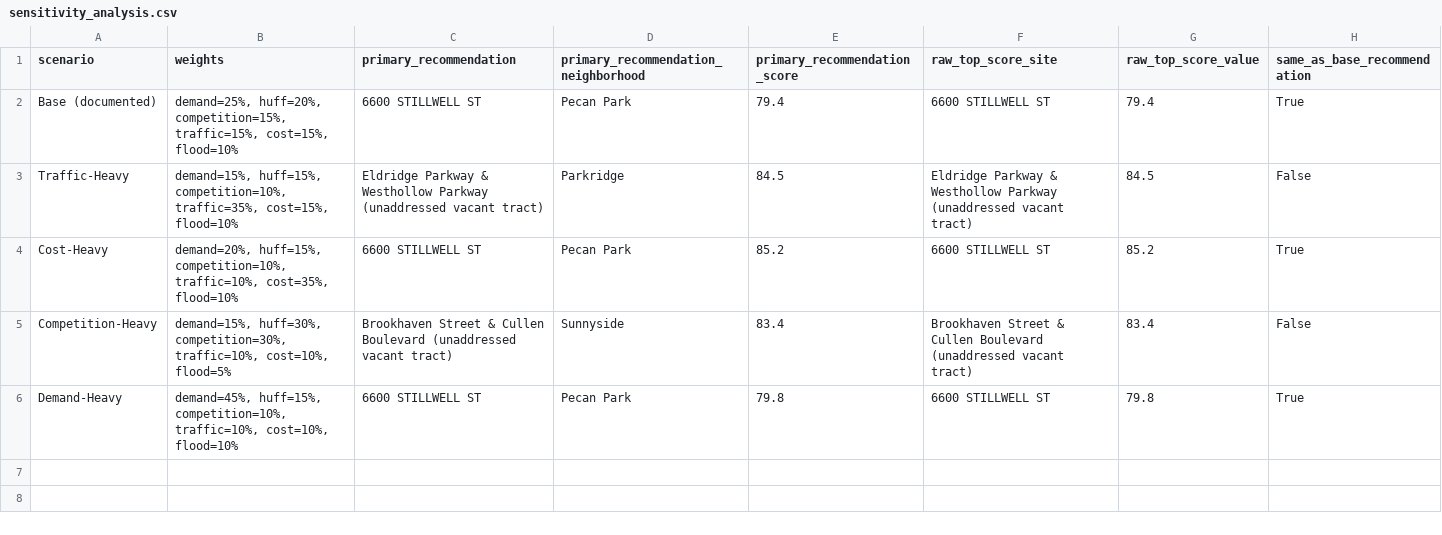
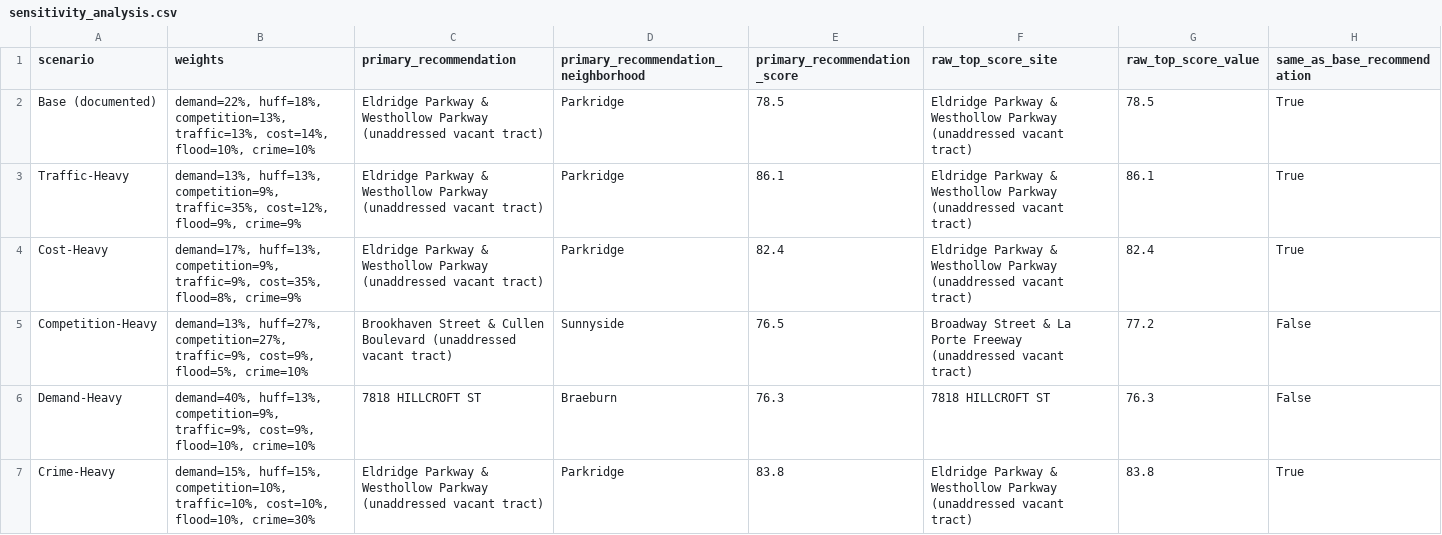
Before and after one commit to matthew-lottly/site-selection, a CSV file: data/processed/sensitivity_analysis.csv, drawn as a sheet.

Commit message:
Add crime risk assessment to pipeline
- Introduced HpdCrimeClient to fetch real HPD NIBRS Part I crime incident data.
- Added CrimeRiskStage to calculate violent and property crime counts within a 0.5-mile radius of each site for the 20 citywide finalists.
- Updated scoring in ScoreSitesCitywideStage to include crime risk as a factor, adjusting weights accordingly.
- Modified GenerateMapStage to display crime incident data in the generated maps.
- Created site_crime_risk.csv to store crime risk data for each site.
- Updated sensitivity analysis to incorporate crime risk in various scenarios.
- Added documentation and comments to clarify changes and data sources.

```diff
--- a/data/processed/sensitivity_analysis.csv
+++ b/data/processed/sensitivity_analysis.csv
@@ -1,6 +1,7 @@
 scenario,weights,primary_recommendation,primary_recommendation_neighborhood,primary_recommendation_score,raw_top_score_site,raw_top_score_value,same_as_base_recommendation
-Base (documented),"demand=25%, huff=20%, competition=15%, traffic=15%, cost=15%, flood=10%",6600 STILLWELL ST,Pecan Park,79.4,6600 STILLWELL ST,79.4,True
-Traffic-Heavy,"demand=15%, huff=15%, competition=10%, traffic=35%, cost=15%, flood=10%",Eldridge Parkway & Westhollow Parkway (unaddressed vacant tract),Parkridge,84.5,Eldridge Parkway & Westhollow Parkway (unaddressed vacant tract),84.5,False
-Cost-Heavy,"demand=20%, huff=15%, competition=10%, traffic=10%, cost=35%, flood=10%",6600 STILLWELL ST,Pecan Park,85.2,6600 STILLWELL ST,85.2,True
-Competition-Heavy,"demand=15%, huff=30%, competition=30%, traffic=10%, cost=10%, flood=5%",Brookhaven Street & Cullen Boulevard (unaddressed vacant tract),Sunnyside,83.4,Brookhaven Street & Cullen Boulevard (unaddressed vacant tract),83.4,False
-Demand-Heavy,"demand=45%, huff=15%, competition=10%, traffic=10%, cost=10%, flood=10%",6600 STILLWELL ST,Pecan Park,79.8,6600 STILLWELL ST,79.8,True
+Base (documented),"demand=22%, huff=18%, competition=13%, traffic=13%, cost=14%, flood=10%, crime=10%",Eldridge Parkway & Westhollow Parkway (unaddressed vacant tract),Parkridge,78.5,Eldridge Parkway & Westhollow Parkway (unaddressed vacant tract),78.5,True
+Traffic-Heavy,"demand=13%, huff=13%, competition=9%, traffic=35%, cost=12%, flood=9%, crime=9%",Eldridge Parkway & Westhollow Parkway (unaddressed vacant tract),Parkridge,86.1,Eldridge Parkway & Westhollow Parkway (unaddressed vacant tract),86.1,True
+Cost-Heavy,"demand=17%, huff=13%, competition=9%, traffic=9%, cost=35%, flood=8%, crime=9%",Eldridge Parkway & Westhollow Parkway (unaddressed vacant tract),Parkridge,82.4,Eldridge Parkway & Westhollow Parkway (unaddressed vacant tract),82.4,True
+Competition-Heavy,"demand=13%, huff=27%, competition=27%, traffic=9%, cost=9%, flood=5%, crime=10%",Brookhaven Street & Cullen Boulevard (unaddressed vacant tract),Sunnyside,76.5,Broadway Street & La Porte Freeway (unaddressed vacant tract),77.2,False
+Demand-Heavy,"demand=40%, huff=13%, competition=9%, traffic=9%, cost=9%, flood=10%, crime=10%",7818 HILLCROFT ST,Braeburn,76.3,7818 HILLCROFT ST,76.3,False
+Crime-Heavy,"demand=15%, huff=15%, competition=10%, traffic=10%, cost=10%, flood=10%, crime=30%",Eldridge Parkway & Westhollow Parkway (unaddressed vacant tract),Parkridge,83.8,Eldridge Parkway & Westhollow Parkway (unaddressed vacant tract),83.8,True
```
Also changed, not shown: data/processed/scorecard.csv, data/processed/statistical_rigor.csv, 18 other files.
